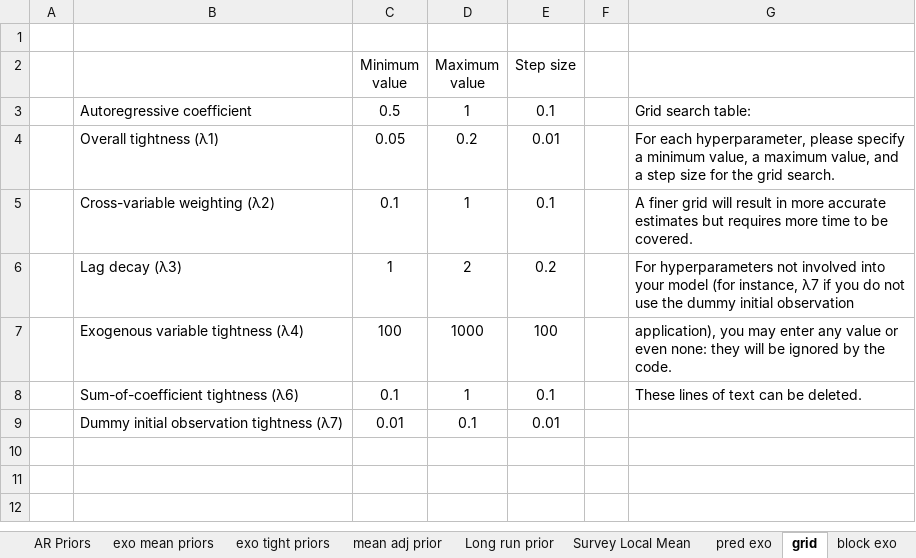
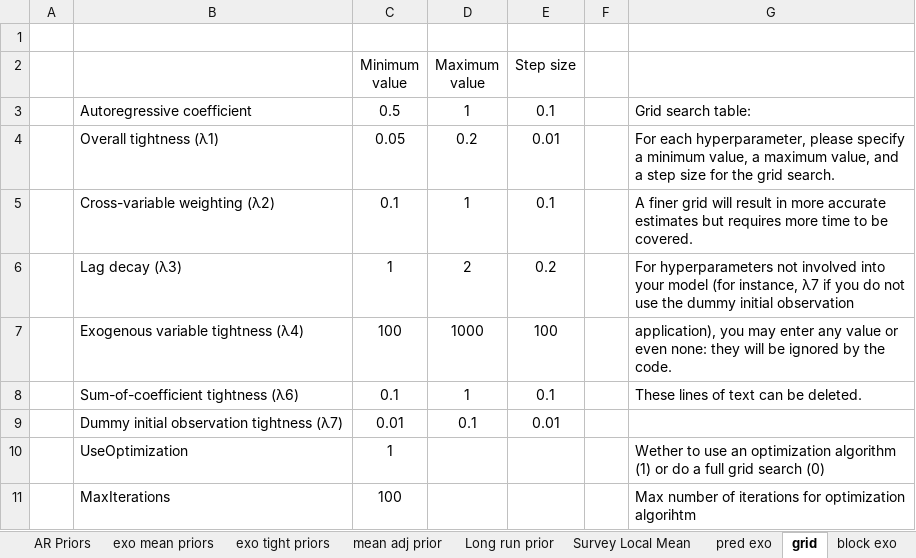
Before and after one commit to european-central-bank/BEAR-toolbox, an Excel workbook: tbx/default_bear_data.xlsx, sheet grid, drawn as a sheet; values as stored, in another font and other column widths than the file's, no borders; the diff names each change by its address in the sheet, - before the commit and + after, or states it on an @@ line.

Commit message:
Added grid optimization option

```diff
--- a/tbx/default_bear_data.xlsx (sheet grid)
+++ b/tbx/default_bear_data.xlsx (sheet grid)
+row 10:  | UseOptimization | 1 |  |  |  | Wether to use an optimization algorithm (1) or do a full grid search (0)
+row 11:  | MaxIterations | 100 |  |  |  | Max number of iterations for optimization algorihtm
```
Also changed, not shown: 8 other files.
